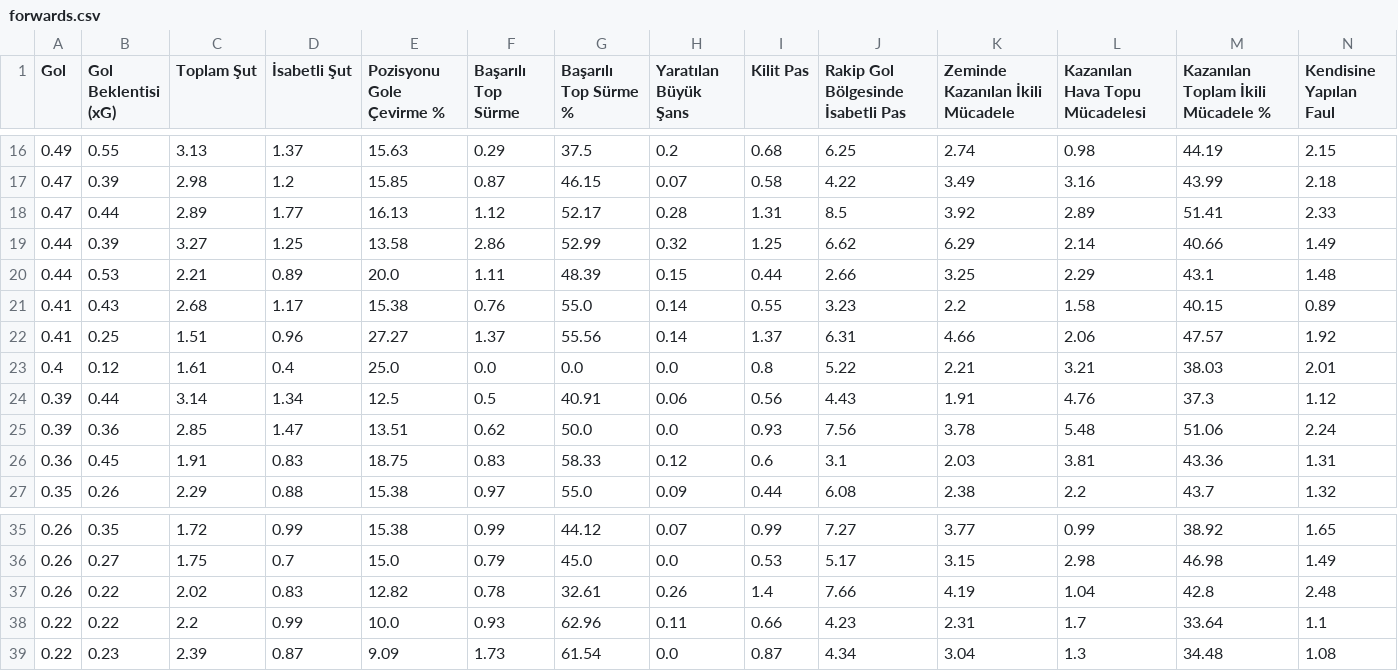
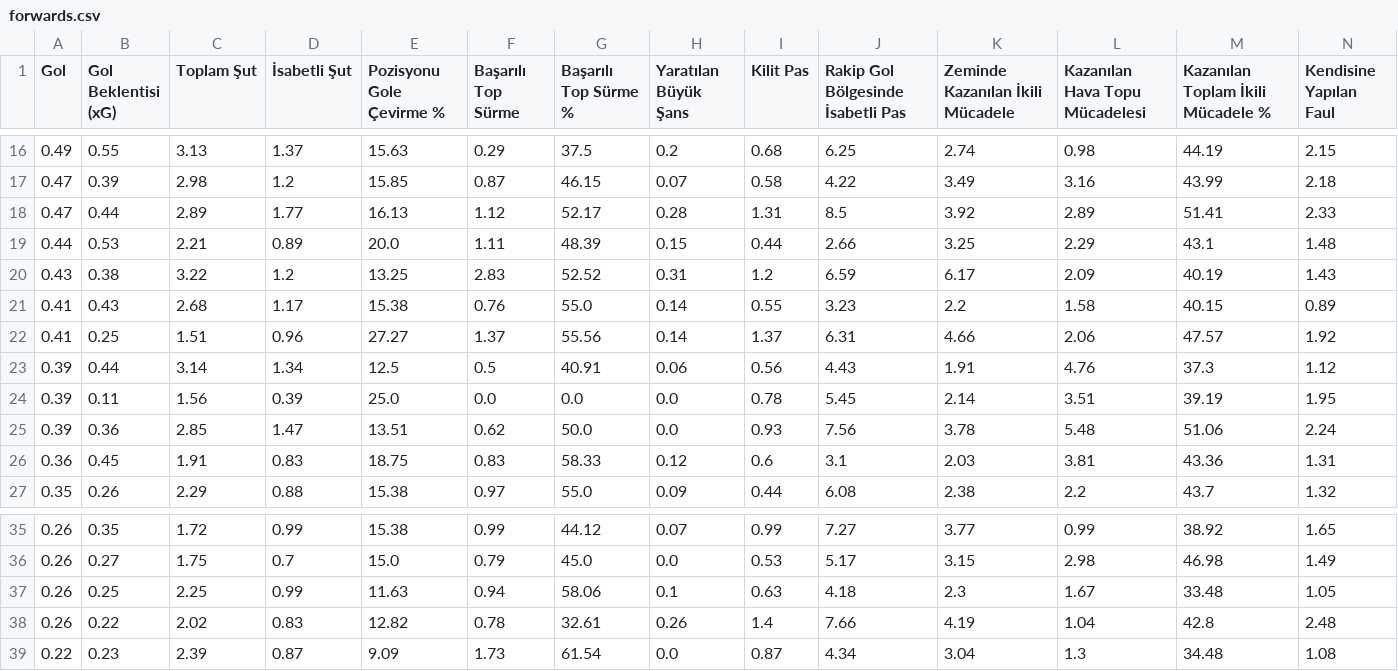
Before and after one commit to scatterradarcsv/csv_scatter_radar_15matches, a CSV file: forwards.csv, drawn as a sheet; only a part is shown, gaps mark what is left out; removed rows and columns are numbered as before the commit, all else as after; rows hold the shown columns only; the diff names each change by its address in the sheet, - before the commit and + after, or states it on an @@ line.

Commit message:
Updated forwards.csv

```diff
--- a/forwards.csv
+++ b/forwards.csv
-row 19: 0.44 | 0.39 | 3.27 | 1.25 | 13.58 | 2.86 | 52.99 | 0.32 | 1.25 | 6.62 | 6.29 | 2.14 | 40.66 | 1.49
+row 20: 0.43 | 0.38 | 3.22 | 1.2 | 13.25 | 2.83 | 52.52 | 0.31 | 1.2 | 6.59 | 6.17 | 2.09 | 40.19 | 1.43
-row 23: 0.4 | 0.12 | 1.61 | 0.4 | 25.0 | 0.0 | 0.0 | 0.0 | 0.8 | 5.22 | 2.21 | 3.21 | 38.03 | 2.01
+row 24: 0.39 | 0.11 | 1.56 | 0.39 | 25.0 | 0.0 | 0.0 | 0.0 | 0.78 | 5.45 | 2.14 | 3.51 | 39.19 | 1.95
+row 37: 0.26 | 0.25 | 2.25 | 0.99 | 11.63 | 0.94 | 58.06 | 0.1 | 0.63 | 4.18 | 2.3 | 1.67 | 33.48 | 1.05
-row 38: 0.22 | 0.22 | 2.2 | 0.99 | 10.0 | 0.93 | 62.96 | 0.11 | 0.66 | 4.23 | 2.31 | 1.7 | 33.64 | 1.1
```
